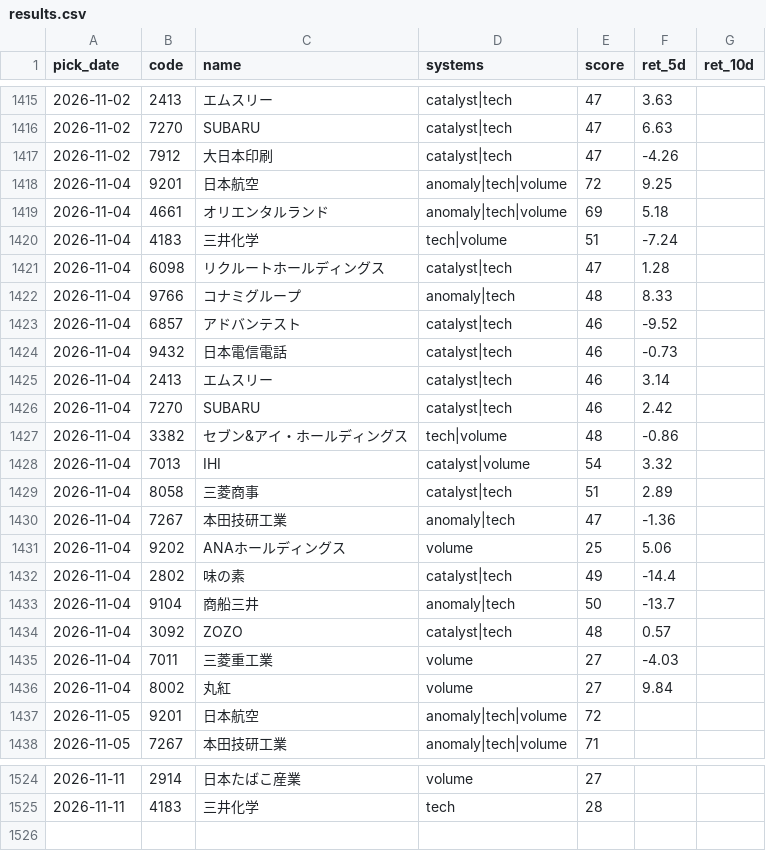
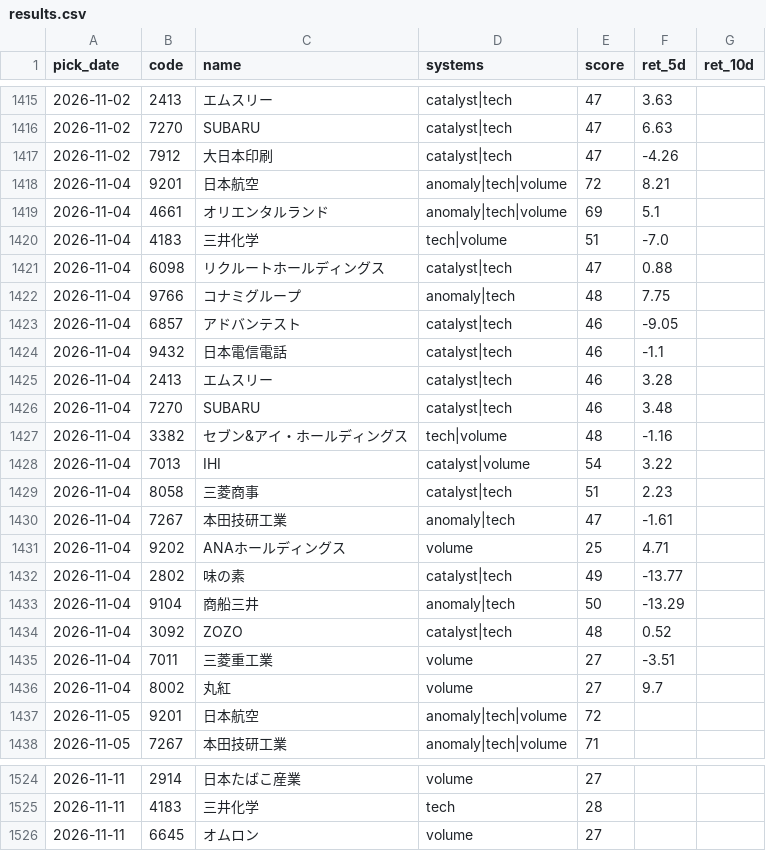
Before and after one commit to Resapan159/Kabu-app, a CSV file: history/results.csv, drawn as a sheet; only a part is shown, gaps mark what is left out; the diff covers the shown part only.

```diff
--- a/history/results.csv
+++ b/history/results.csv
@@ -1417,21 +1417,21 @@ pick_date,code,name,systems,score,ret_5d,ret_10d
 2026-11-02,7912,大日本印刷,catalyst|tech,47,-4.26,
-2026-11-04,9201,日本航空,anomaly|tech|volume,72,9.25,
-2026-11-04,4661,オリエンタルランド,anomaly|tech|volume,69,5.18,
-2026-11-04,4183,三井化学,tech|volume,51,-7.24,
-2026-11-04,6098,リクルートホールディングス,catalyst|tech,47,1.28,
-2026-11-04,9766,コナミグループ,anomaly|tech,48,8.33,
-2026-11-04,6857,アドバンテスト,catalyst|tech,46,-9.52,
-2026-11-04,9432,日本電信電話,catalyst|tech,46,-0.73,
-2026-11-04,2413,エムスリー,catalyst|tech,46,3.14,
-2026-11-04,7270,SUBARU,catalyst|tech,46,2.42,
-2026-11-04,3382,セブン&アイ・ホールディングス,tech|volume,48,-0.86,
-2026-11-04,7013,IHI,catalyst|volume,54,3.32,
-2026-11-04,8058,三菱商事,catalyst|tech,51,2.89,
-2026-11-04,7267,本田技研工業,anomaly|tech,47,-1.36,
-2026-11-04,9202,ANAホールディングス,volume,25,5.06,
-2026-11-04,2802,味の素,catalyst|tech,49,-14.4,
-2026-11-04,9104,商船三井,anomaly|tech,50,-13.7,
-2026-11-04,3092,ZOZO,catalyst|tech,48,0.57,
-2026-11-04,7011,三菱重工業,volume,27,-4.03,
-2026-11-04,8002,丸紅,volume,27,9.84,
+2026-11-04,9201,日本航空,anomaly|tech|volume,72,8.21,
+2026-11-04,4661,オリエンタルランド,anomaly|tech|volume,69,5.1,
+2026-11-04,4183,三井化学,tech|volume,51,-7.0,
+2026-11-04,6098,リクルートホールディングス,catalyst|tech,47,0.88,
+2026-11-04,9766,コナミグループ,anomaly|tech,48,7.75,
+2026-11-04,6857,アドバンテスト,catalyst|tech,46,-9.05,
+2026-11-04,9432,日本電信電話,catalyst|tech,46,-1.1,
+2026-11-04,2413,エムスリー,catalyst|tech,46,3.28,
+2026-11-04,7270,SUBARU,catalyst|tech,46,3.48,
+2026-11-04,3382,セブン&アイ・ホールディングス,tech|volume,48,-1.16,
+2026-11-04,7013,IHI,catalyst|volume,54,3.22,
+2026-11-04,8058,三菱商事,catalyst|tech,51,2.23,
+2026-11-04,7267,本田技研工業,anomaly|tech,47,-1.61,
+2026-11-04,9202,ANAホールディングス,volume,25,4.71,
+2026-11-04,2802,味の素,catalyst|tech,49,-13.77,
+2026-11-04,9104,商船三井,anomaly|tech,50,-13.29,
+2026-11-04,3092,ZOZO,catalyst|tech,48,0.52,
+2026-11-04,7011,三菱重工業,volume,27,-3.51,
+2026-11-04,8002,丸紅,volume,27,9.7,
 2026-11-05,9201,日本航空,anomaly|tech|volume,72,,
@@ -1525 +1525,2 @@ pick_date,code,name,systems,score,ret_5d,ret_10d
 2026-11-11,4183,三井化学,tech,28,,
+2026-11-11,6645,オムロン,volume,27,,
```
Also changed, not shown: 17 edited cells elsewhere in this file, history/picks.csv, 3 other files.
